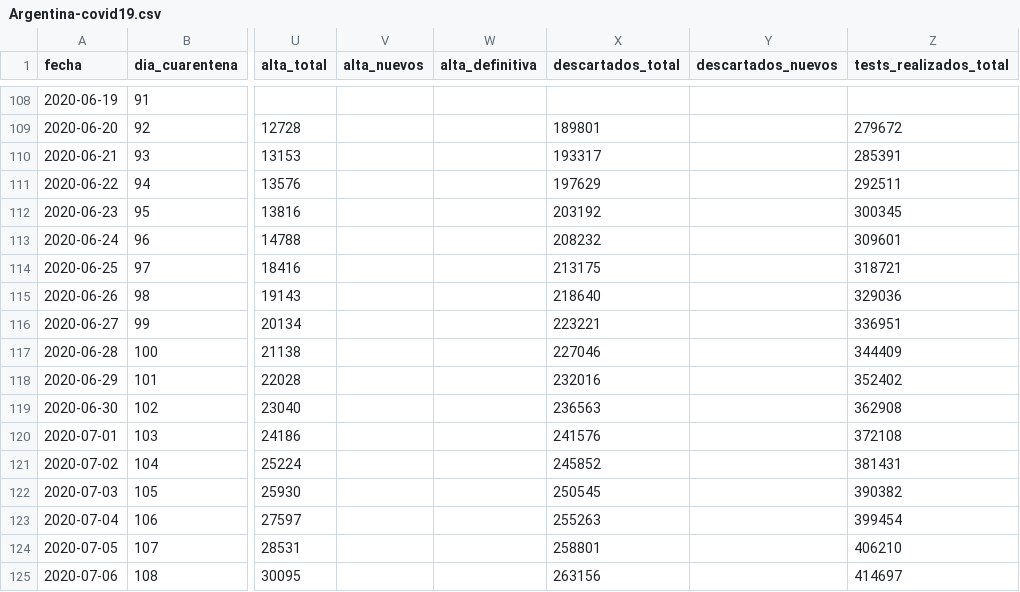
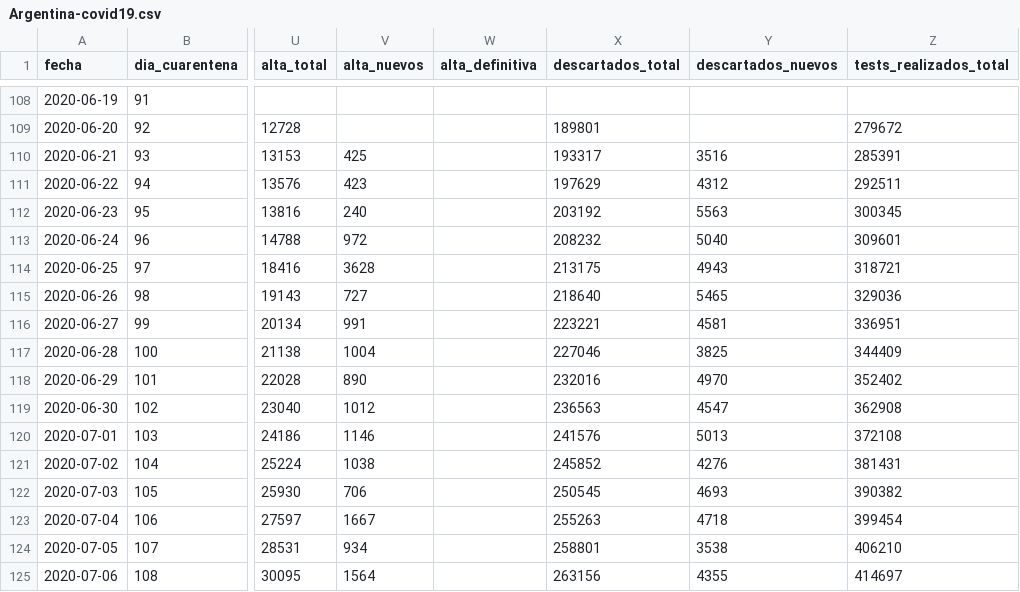
Before and after one commit to lucia15/Database-Covid19-Argentina, a CSV file: Argentina-covid19.csv, drawn as a sheet; only a part is shown, gaps mark what is left out; the diff covers the shown part only; the diff names each change by its address in the sheet, - before the commit and + after, or states it on an @@ line.

```diff
--- a/Argentina-covid19.csv
+++ b/Argentina-covid19.csv
-V110 (alta_nuevos): (empty)
+V110 (alta_nuevos): 425
-Y110 (descartados_nuevos): (empty)
+Y110 (descartados_nuevos): 3516
-V111 (alta_nuevos): (empty)
+V111 (alta_nuevos): 423
-Y111 (descartados_nuevos): (empty)
+Y111 (descartados_nuevos): 4312
-V112 (alta_nuevos): (empty)
+V112 (alta_nuevos): 240
-Y112 (descartados_nuevos): (empty)
+Y112 (descartados_nuevos): 5563
-V113 (alta_nuevos): (empty)
+V113 (alta_nuevos): 972
-Y113 (descartados_nuevos): (empty)
+Y113 (descartados_nuevos): 5040
-V114 (alta_nuevos): (empty)
+V114 (alta_nuevos): 3628
-Y114 (descartados_nuevos): (empty)
+Y114 (descartados_nuevos): 4943
-V115 (alta_nuevos): (empty)
+V115 (alta_nuevos): 727
-Y115 (descartados_nuevos): (empty)
+Y115 (descartados_nuevos): 5465
-V116 (alta_nuevos): (empty)
+V116 (alta_nuevos): 991
-Y116 (descartados_nuevos): (empty)
+Y116 (descartados_nuevos): 4581
-V117 (alta_nuevos): (empty)
+V117 (alta_nuevos): 1004
-Y117 (descartados_nuevos): (empty)
+Y117 (descartados_nuevos): 3825
-V118 (alta_nuevos): (empty)
+V118 (alta_nuevos): 890
-Y118 (descartados_nuevos): (empty)
+Y118 (descartados_nuevos): 4970
-V119 (alta_nuevos): (empty)
+V119 (alta_nuevos): 1012
-Y119 (descartados_nuevos): (empty)
+Y119 (descartados_nuevos): 4547
-V120 (alta_nuevos): (empty)
+V120 (alta_nuevos): 1146
-Y120 (descartados_nuevos): (empty)
+Y120 (descartados_nuevos): 5013
-V121 (alta_nuevos): (empty)
+V121 (alta_nuevos): 1038
-Y121 (descartados_nuevos): (empty)
+Y121 (descartados_nuevos): 4276
-V122 (alta_nuevos): (empty)
+V122 (alta_nuevos): 706
-Y122 (descartados_nuevos): (empty)
+Y122 (descartados_nuevos): 4693
-V123 (alta_nuevos): (empty)
+V123 (alta_nuevos): 1667
-Y123 (descartados_nuevos): (empty)
+Y123 (descartados_nuevos): 4718
-V124 (alta_nuevos): (empty)
+V124 (alta_nuevos): 934
-Y124 (descartados_nuevos): (empty)
+Y124 (descartados_nuevos): 3538
-V125 (alta_nuevos): (empty)
+V125 (alta_nuevos): 1564
-Y125 (descartados_nuevos): (empty)
+Y125 (descartados_nuevos): 4355
```
Also changed, not shown: 84 edited cells elsewhere in this file, Argentina-covid19-fallecidos.csv, Argentina-covid19-por-provincia.csv.
